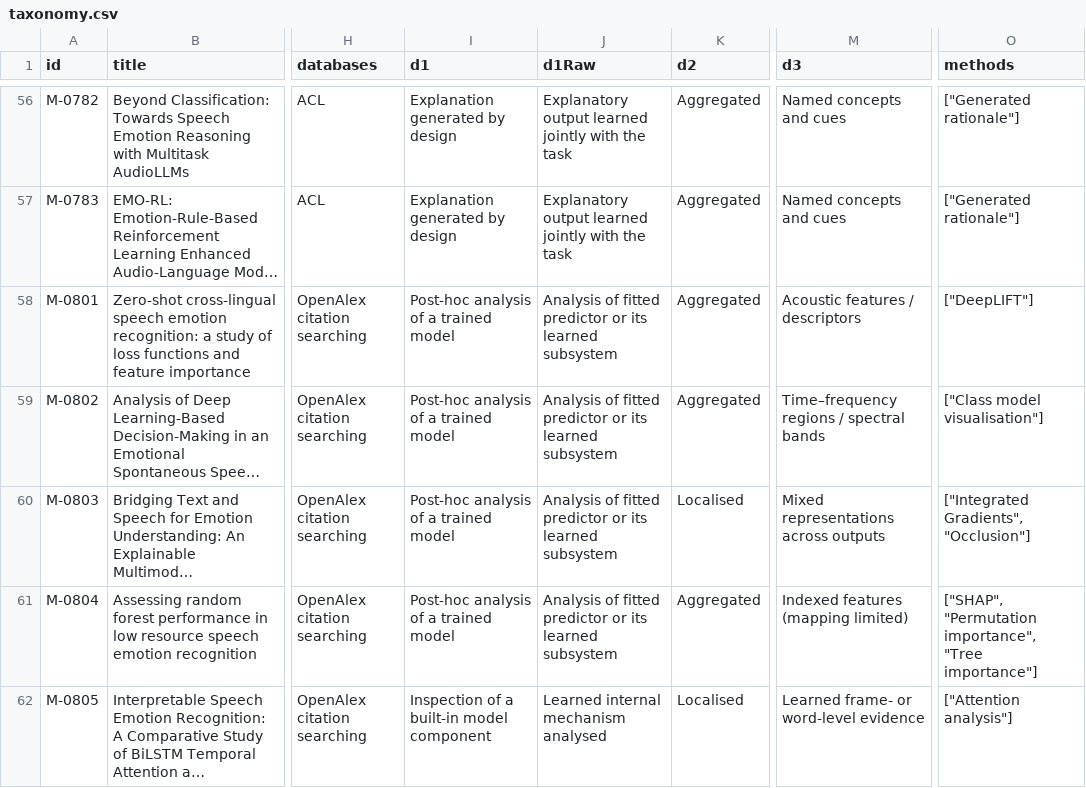
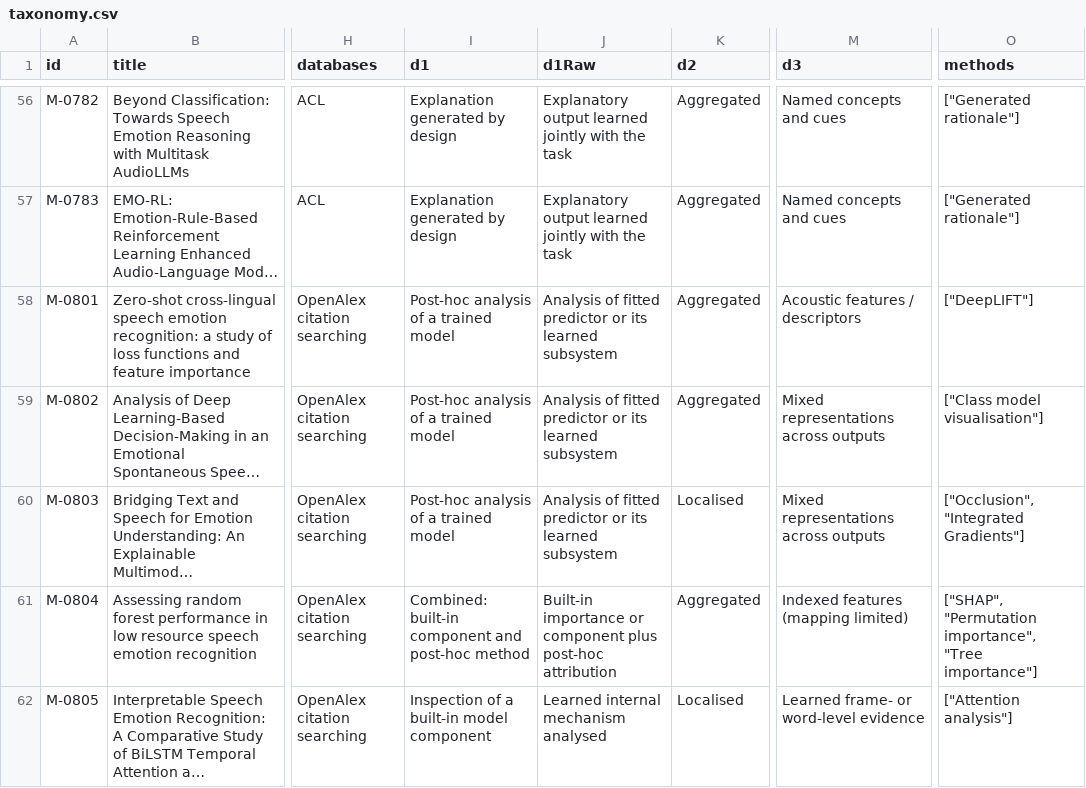
Before and after one commit to dwiharyani/ser-xai-slr, a CSV file: public/downloads/taxonomy.csv, drawn as a sheet; only a part is shown, gaps mark what is left out; long unchanged cells end in …; the diff covers the shown part only; the diff names each change by its address in the sheet, - before the commit and + after, or states it on an @@ line.

```diff
--- a/public/downloads/taxonomy.csv
+++ b/public/downloads/taxonomy.csv
-M59 (d3): Time–frequency regions / spectral bands
+M59 (d3): Mixed representations across outputs
-O60 (methods): ["Integrated Gradients", "Occlusion"]
+O60 (methods): ["Occlusion", "Integrated Gradients"]
-I61 (d1): Post-hoc analysis of a trained model
+I61 (d1): Combined: built-in component and post-hoc method
-J61 (d1Raw): Analysis of fitted predictor or its learned subsystem
+J61 (d1Raw): Built-in importance or component plus post-hoc attribution
```
Also changed, not shown: 52 edited cells elsewhere in this file, public/downloads/coding_agreement.csv, public/downloads/eligibility.csv, 33 other files.
